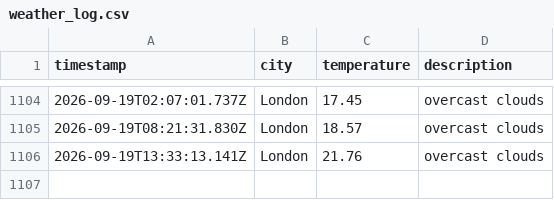
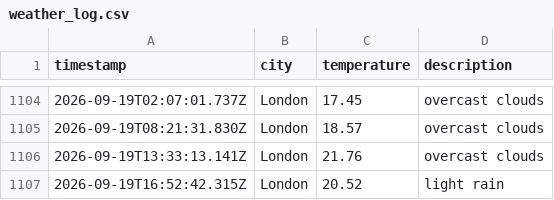
Before and after one commit to beata-dan/Weather-app-js, a CSV file: data/weather_log.csv, drawn as a sheet; only a part is shown, gaps mark what is left out; the diff names each change by its address in the sheet, - before the commit and + after, or states it on an @@ line.

```diff
--- a/data/weather_log.csv
+++ b/data/weather_log.csv
+row 1107: 2026-09-19T16:52:42.315Z | London | 20.52 | light rain
```
Also changed, not shown: 1 other file.
